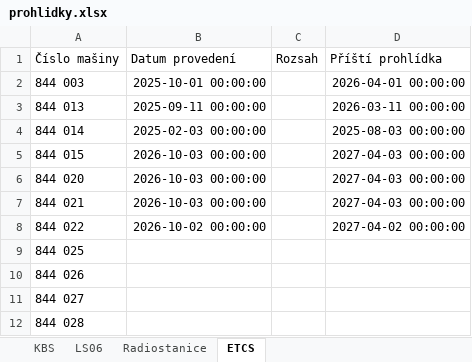
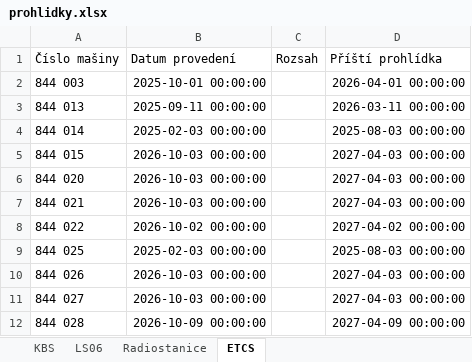
Before and after one commit to truckcsgofan-P5/Prohlidky, an Excel workbook: prohlidky.xlsx, sheet ETCS, drawn as a sheet; values as stored, in another font and other column widths than the file's, no borders; the diff names each change by its address in the sheet, - before the commit and + after, or states it on an @@ line.

Commit message:
Aktualizace dat z webové aplikace

```diff
--- a/prohlidky.xlsx (sheet ETCS)
+++ b/prohlidky.xlsx (sheet ETCS)
-B9 (Datum provedení): (empty)
+B9 (Datum provedení): 2025-02-03 00:00:00
-D9 (Příští prohlídka): (empty)
+D9 (Příští prohlídka): 2025-08-03 00:00:00
-B10:B11 (Datum provedení): (empty)
+B10:B11 (Datum provedení): 2026-10-03 00:00:00
-D10:D11 (Příští prohlídka): (empty)
+D10:D11 (Příští prohlídka): 2027-04-03 00:00:00
-B12 (Datum provedení): (empty)
+B12 (Datum provedení): 2026-10-09 00:00:00
-D12 (Příští prohlídka): (empty)
+D12 (Příští prohlídka): 2027-04-09 00:00:00
```
